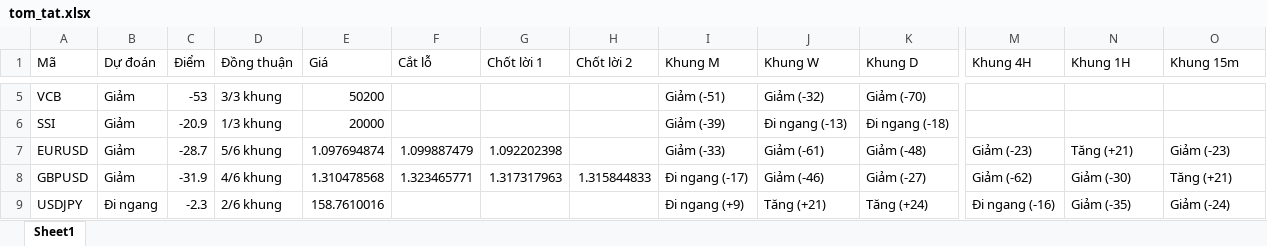
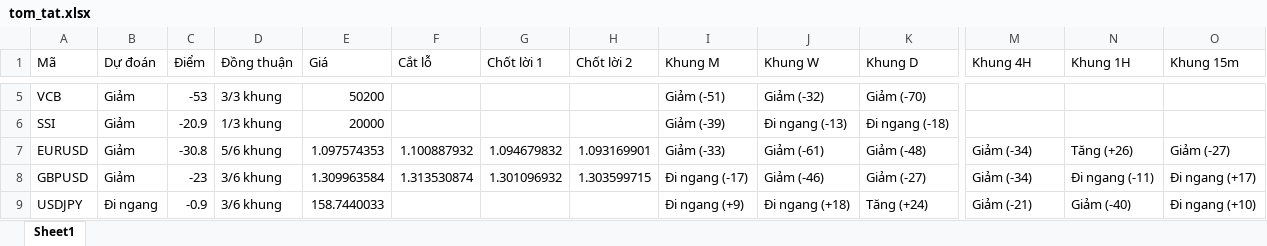
Before and after one commit to AIVIETNAM-AIO-Hoanganhpv/stockpredict, an Excel workbook: co_phieu/bao_cao/tom_tat.xlsx, sheet Sheet1, drawn as a sheet; only a part is shown, gaps mark what is left out; values as stored, in another font and other column widths than the file's, no borders; the diff covers the shown part only; the diff names each change by its address in the sheet, - before the commit and + after, or states it on an @@ line.

```diff
--- a/co_phieu/bao_cao/tom_tat.xlsx (sheet Sheet1)
+++ b/co_phieu/bao_cao/tom_tat.xlsx (sheet Sheet1)
-C7 (Điểm): -28.7
+C7 (Điểm): -30.8
-E7 (Giá): 1.097694874
+E7 (Giá): 1.097574353
-F7 (Cắt lỗ): 1.099887479
+F7 (Cắt lỗ): 1.100887932
-G7 (Chốt lời 1): 1.092202398
+G7 (Chốt lời 1): 1.094679832
-H7 (Chốt lời 2): (empty)
+H7 (Chốt lời 2): 1.093169901
-M7 (Khung 4H): Giảm (-23)
+M7 (Khung 4H): Giảm (-34)
-N7 (Khung 1H): Tăng (+21)
+N7 (Khung 1H): Tăng (+26)
-O7 (Khung 15m): Giảm (-23)
+O7 (Khung 15m): Giảm (-27)
-C8 (Điểm): -31.9
+C8 (Điểm): -23
-D8 (Đồng thuận): 4/6 khung
+D8 (Đồng thuận): 3/6 khung
-E8 (Giá): 1.310478568
+E8 (Giá): 1.309963584
-F8 (Cắt lỗ): 1.323465771
+F8 (Cắt lỗ): 1.313530874
-G8 (Chốt lời 1): 1.317317963
+G8 (Chốt lời 1): 1.301096932
-H8 (Chốt lời 2): 1.315844833
+H8 (Chốt lời 2): 1.303599715
-M8 (Khung 4H): Giảm (-62)
+M8 (Khung 4H): Giảm (-34)
-N8 (Khung 1H): Giảm (-30)
+N8 (Khung 1H): Đi ngang (-11)
-O8 (Khung 15m): Tăng (+21)
+O8 (Khung 15m): Đi ngang (+17)
-C9 (Điểm): -2.3
+C9 (Điểm): -0.9
-D9 (Đồng thuận): 2/6 khung
+D9 (Đồng thuận): 3/6 khung
-E9 (Giá): 158.7610016
+E9 (Giá): 158.7440033
-J9 (Khung W): Tăng (+21)
+J9 (Khung W): Đi ngang (+18)
-M9 (Khung 4H): Đi ngang (-16)
+M9 (Khung 4H): Giảm (-21)
-N9 (Khung 1H): Giảm (-35)
+N9 (Khung 1H): Giảm (-40)
-O9 (Khung 15m): Giảm (-24)
+O9 (Khung 15m): Đi ngang (+10)
```
Also changed, not shown: 17 edited cells elsewhere in this sheet, co_phieu/bao_cao/khuyen_nghi.xlsx, 16 other files.
